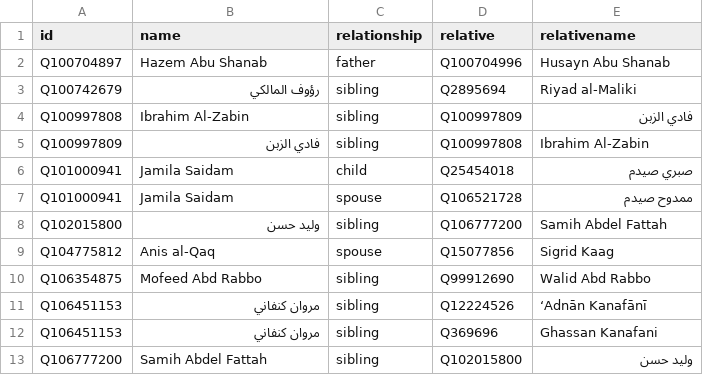
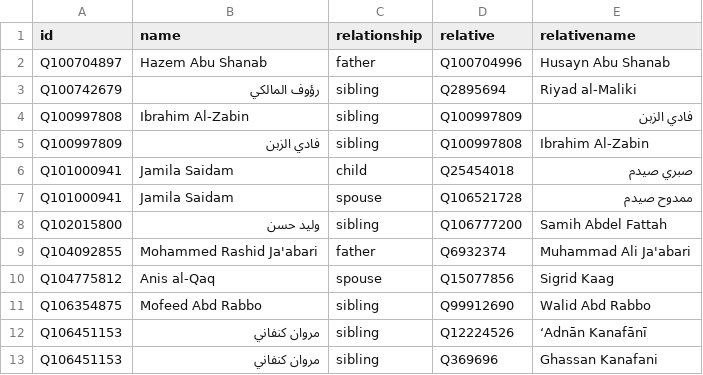
Before and after one commit to every-politician-scrapers/palestine, a CSV file: html/family.csv, drawn as a sheet; only a part is shown; the shorter side is filled out with more unchanged rows; the diff names each change by its address in the sheet, - before the commit and + after, or states it on an @@ line.

```diff
--- a/html/family.csv
+++ b/html/family.csv
+row 9: Q104092855 | Mohammed Rashid Ja'abari | father | Q6932374 | Muhammad Ali Ja'abari
```
Also changed, not shown: html/bio.csv, html/holders21.csv, 5 other files.
